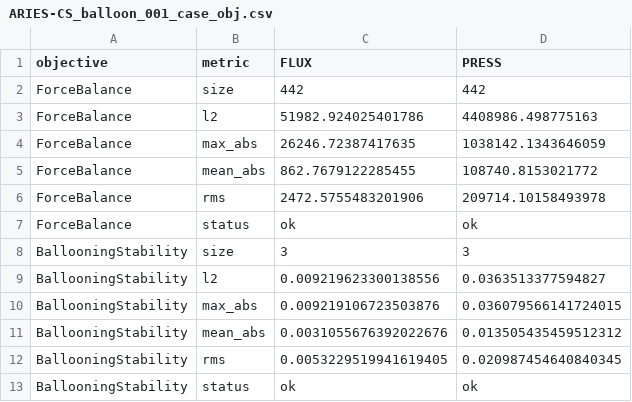
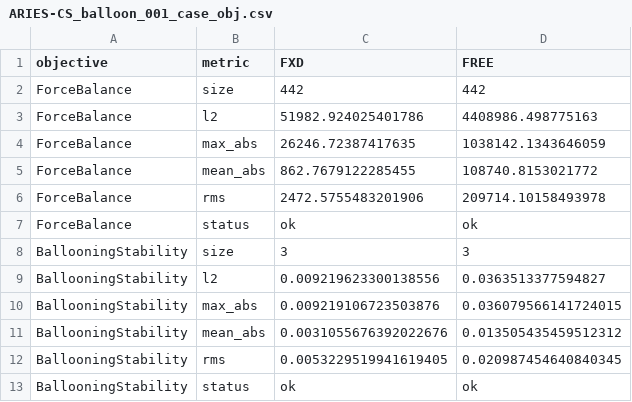
Before and after one commit to TheVoidWhichBinds/DESC, a CSV file: research/lit_comp/cases/ARIES-CS/balloon/001/ARIES-CS_balloon_001_case_obj.csv, drawn as a sheet.

```diff
--- a/research/lit_comp/cases/ARIES-CS/balloon/001/ARIES-CS_balloon_001_case_obj.csv
+++ b/research/lit_comp/cases/ARIES-CS/balloon/001/ARIES-CS_balloon_001_case_obj.csv
@@ -1,2 +1,2 @@
-objective,metric,FLUX,PRESS
+objective,metric,FXD,FREE
 ForceBalance,size,442,442
```
Also changed, not shown: research/lit_comp/cases/ARIES-CS/balloon/002/ARIES-CS_balloon_002_case_obj.csv, research/lit_comp/cases/ARIES-CS/balloon/003/ARIES-CS_balloon_003_case_obj.csv, 27 other files.
